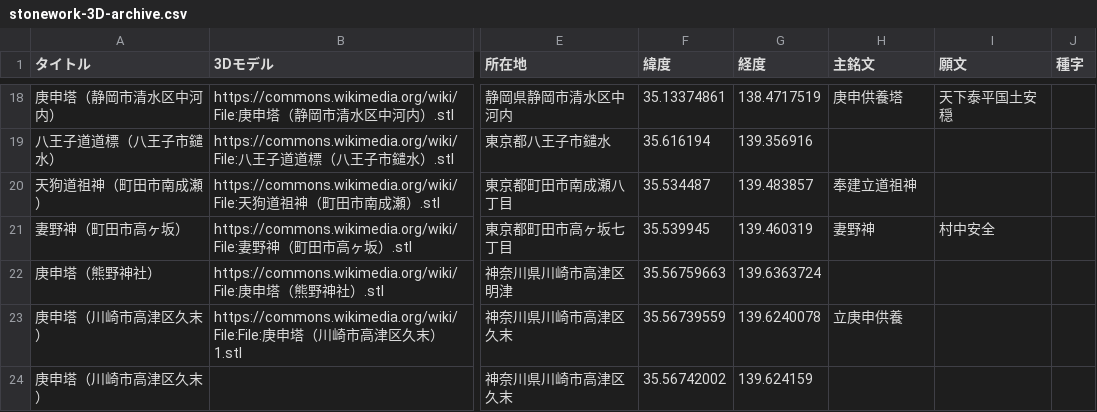
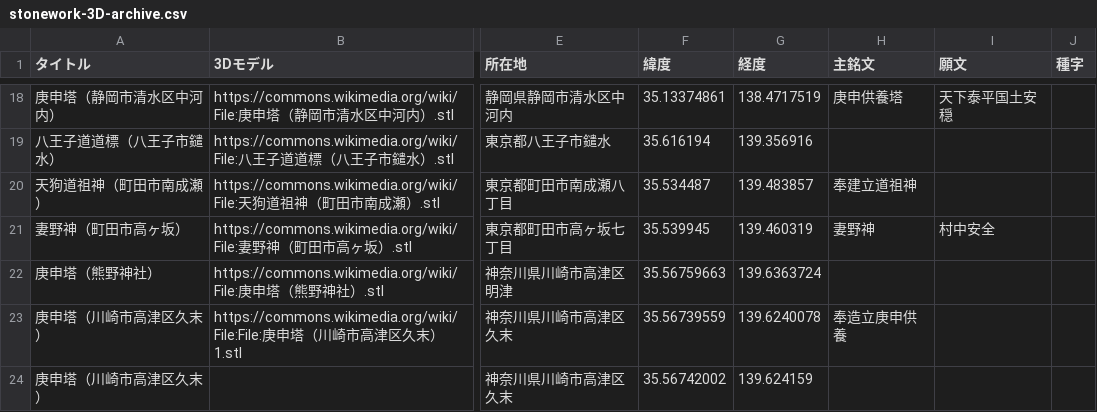
Before and after one commit to ShinodaKosuke/stonework-3D-archive, a CSV file: stonework-3D-archive.csv, drawn as a sheet; only a part is shown, gaps mark what is left out; the diff names each change by its address in the sheet, - before the commit and + after, or states it on an @@ line.

Commit message:
主銘文を修正

```diff
--- a/stonework-3D-archive.csv
+++ b/stonework-3D-archive.csv
-H23 (主銘文): 立庚申供養
+H23 (主銘文): 奉造立庚申供養
```
